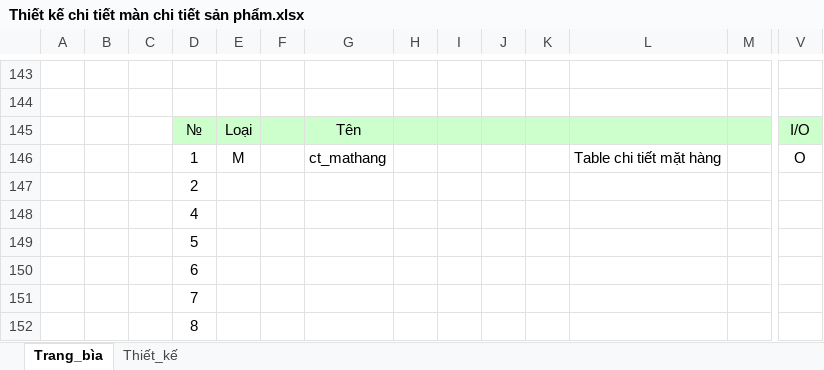
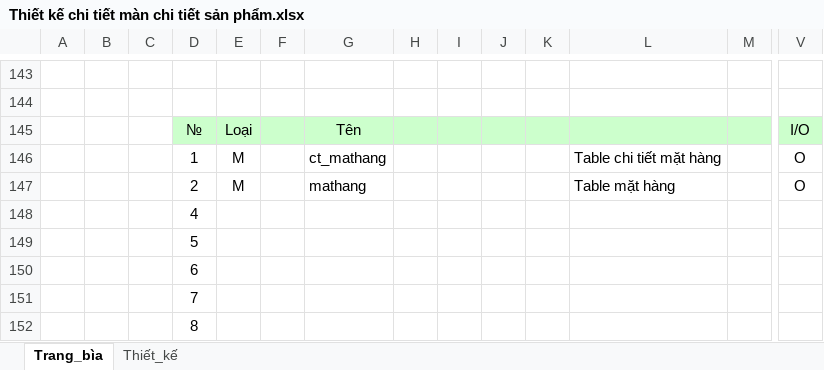
Before and after one commit to hannamja/Bao_cao_cuoi_ky, an Excel workbook: Tai lieu/Giai doan 3/Thiết kế chi tiết màn chi tiết sản phẩm.xlsx, sheet Trang_bìa, drawn as a sheet; only a part is shown, gaps mark what is left out; values as stored, in another font and other column widths than the file's, no borders; charts and pictures not drawn; removed rows and columns are numbered as before the commit, all else as after; rows hold the shown columns only; the diff names each change by its address in the sheet, - before the commit and + after, or states it on an @@ line.

Commit message:
commit

```diff
--- a/Tai lieu/Giai doan 3/Thiết kế chi tiết màn chi tiết sản phẩm.xlsx (sheet Trang_bìa)
+++ b/Tai lieu/Giai doan 3/Thiết kế chi tiết màn chi tiết sản phẩm.xlsx (sheet Trang_bìa)
-row 147:  |  |  | 2
+row 147:  |  |  | 2 | M |  | mathang |  |  |  |  | Table mặt hàng |  | O
```
